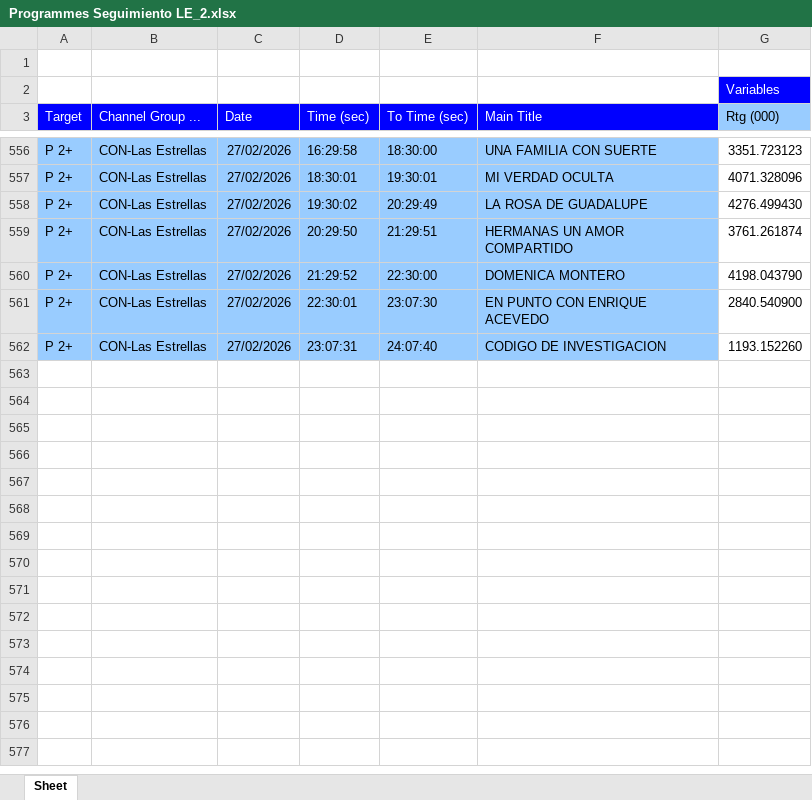
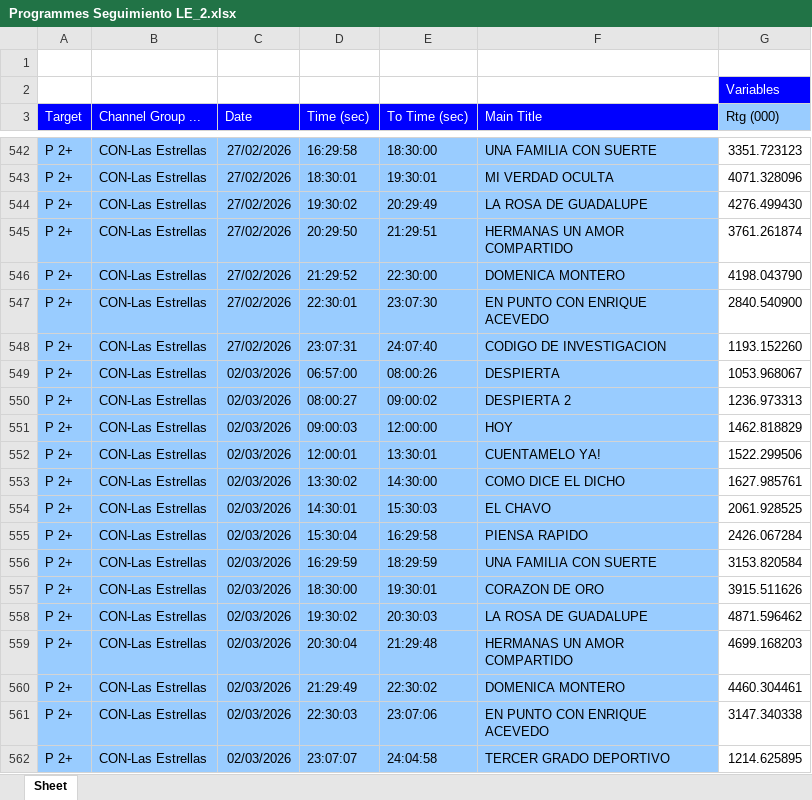
Before and after one commit to moonkey1995/Seguimiento-LE, an Excel workbook: Programmes Seguimiento LE_2.xlsx, sheet Sheet, drawn as a sheet; only a part is shown, gaps mark what is left out; values as stored, in another font and other column widths than the file's, no borders; the diff covers the shown part only; the diff names each change by its address in the sheet, - before the commit and + after, or states it on an @@ line.

```diff
--- a/Programmes Seguimiento LE_2.xlsx (sheet Sheet)
+++ b/Programmes Seguimiento LE_2.xlsx (sheet Sheet)
+row 549: P 2+ | CON-Las Estrellas | 02/03/2026 | 06:57:00 | 08:00:26 | DESPIERTA | 1053.968067
+row 550: P 2+ | CON-Las Estrellas | 02/03/2026 | 08:00:27 | 09:00:02 | DESPIERTA 2 | 1236.973313
+row 551: P 2+ | CON-Las Estrellas | 02/03/2026 | 09:00:03 | 12:00:00 | HOY | 1462.818829
+row 552: P 2+ | CON-Las Estrellas | 02/03/2026 | 12:00:01 | 13:30:01 | CUENTAMELO YA! | 1522.299506
+row 553: P 2+ | CON-Las Estrellas | 02/03/2026 | 13:30:02 | 14:30:00 | COMO DICE EL DICHO | 1627.985761
+row 554: P 2+ | CON-Las Estrellas | 02/03/2026 | 14:30:01 | 15:30:03 | EL CHAVO | 2061.928525
+row 555: P 2+ | CON-Las Estrellas | 02/03/2026 | 15:30:04 | 16:29:58 | PIENSA RAPIDO | 2426.067284
+row 556: P 2+ | CON-Las Estrellas | 02/03/2026 | 16:29:59 | 18:29:59 | UNA FAMILIA CON SUERTE | 3153.820584
+row 557: P 2+ | CON-Las Estrellas | 02/03/2026 | 18:30:00 | 19:30:01 | CORAZON DE ORO | 3915.511626
+row 558: P 2+ | CON-Las Estrellas | 02/03/2026 | 19:30:02 | 20:30:03 | LA ROSA DE GUADALUPE | 4871.596462
+row 559: P 2+ | CON-Las Estrellas | 02/03/2026 | 20:30:04 | 21:29:48 | HERMANAS UN AMOR COMPARTIDO | 4699.168203
+row 560: P 2+ | CON-Las Estrellas | 02/03/2026 | 21:29:49 | 22:30:02 | DOMENICA MONTERO | 4460.304461
+row 561: P 2+ | CON-Las Estrellas | 02/03/2026 | 22:30:03 | 23:07:06 | EN PUNTO CON ENRIQUE ACEVEDO | 3147.340338
+row 562: P 2+ | CON-Las Estrellas | 02/03/2026 | 23:07:07 | 24:04:58 | TERCER GRADO DEPORTIVO | 1214.625895
```
Also changed, not shown: 14 removed rows elsewhere in this sheet, 1 other file.
